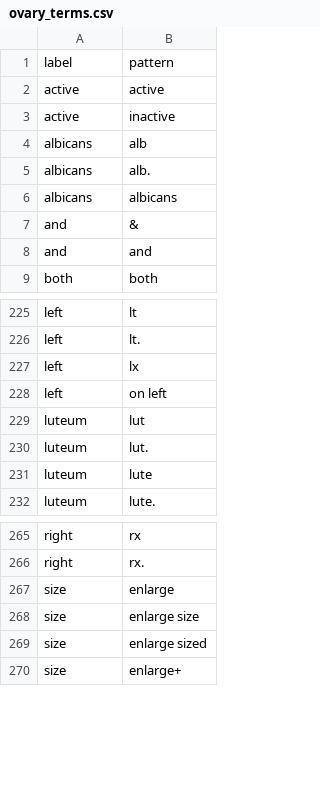
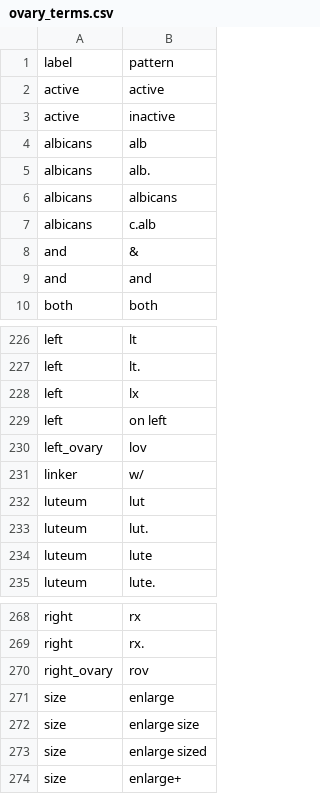
Before and after one commit to rafelafrance/PowerRANGES, a CSV file: ranges/pylib/rules/terms/ovary_terms.csv, drawn as a sheet; only a part is shown, gaps mark what is left out.

Commit message:
Add ovary state trait

```diff
--- a/ranges/pylib/rules/terms/ovary_terms.csv
+++ b/ranges/pylib/rules/terms/ovary_terms.csv
@@ -6,2 +6,3 @@ albicans,alb.
 albicans,albicans
+albicans,c.alb
 and,&
@@ -228,2 +229,4 @@ left,lx
 left,on left
+left_ovary,lov
+linker,w/
 luteum,lut
@@ -266,2 +269,3 @@ right,rx
 right,rx.
+right_ovary,rov
 size,enlarge
```
Also changed, not shown: 4 other files.
